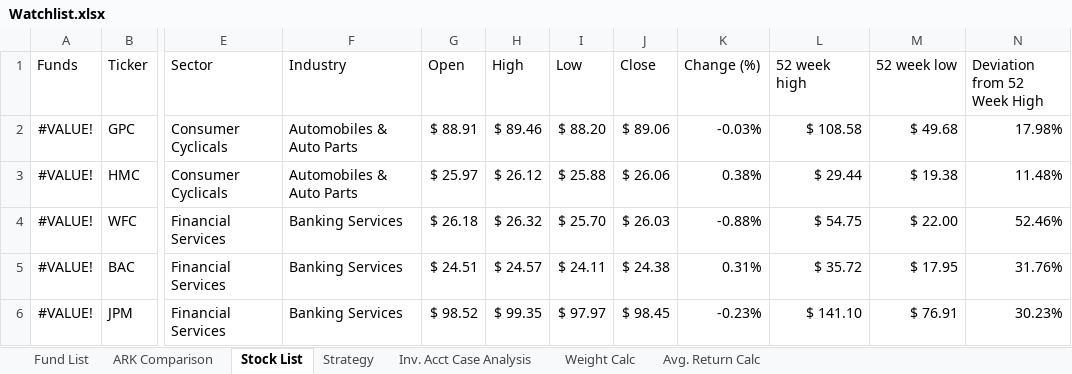
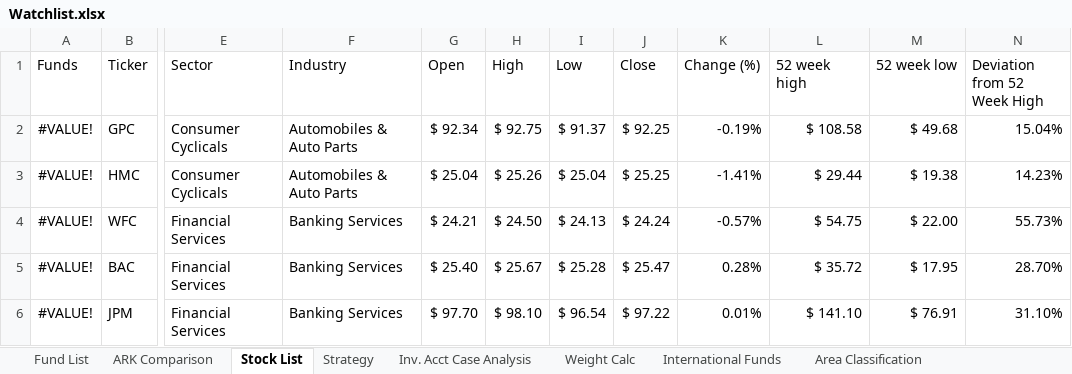
Before and after one commit to sivacharansrc/us-stocks-analysis, an Excel workbook: input/Watchlist.xlsx, sheet Stock List, drawn as a sheet; only a part is shown, gaps mark what is left out; values as stored, in another font and other column widths than the file's, no borders; conditional formats and table styles not drawn; the diff covers the shown part only; the diff names each change by its address in the sheet, - before the commit and + after, or states it on an @@ line.

Commit message:
updated watch list

```diff
--- a/input/Watchlist.xlsx (sheet Stock List)
+++ b/input/Watchlist.xlsx (sheet Stock List)
-sheet tab: Avg. Return Calc
+sheet tab: International Funds
+sheet tab: Area Classification
-G2 (Open): $ 88.91
+G2 (Open): $ 92.34
-H2 (High): $ 89.46
+H2 (High): $ 92.75
-I2 (Low): $ 88.20
+I2 (Low): $ 91.37
-J2 (Close): $ 89.06
+J2 (Close): $ 92.25
-K2 (Change (%)): -0.03%
+K2 (Change (%)): -0.19%
-N2 (Deviation from 52 Week High): 17.98%
+N2 (Deviation from 52 Week High): 15.04%
-G3 (Open): $ 25.97
+G3 (Open): $ 25.04
-H3 (High): $ 26.12
+H3 (High): $ 25.26
-I3 (Low): $ 25.88
+I3 (Low): $ 25.04
-J3 (Close): $ 26.06
+J3 (Close): $ 25.25
-K3 (Change (%)): 0.38%
+K3 (Change (%)): -1.41%
-N3 (Deviation from 52 Week High): 11.48%
+N3 (Deviation from 52 Week High): 14.23%
-G4 (Open): $ 26.18
+G4 (Open): $ 24.21
-H4 (High): $ 26.32
+H4 (High): $ 24.50
-I4 (Low): $ 25.70
+I4 (Low): $ 24.13
-J4 (Close): $ 26.03
+J4 (Close): $ 24.24
-K4 (Change (%)): -0.88%
+K4 (Change (%)): -0.57%
-N4 (Deviation from 52 Week High): 52.46%
+N4 (Deviation from 52 Week High): 55.73%
-G5 (Open): $ 24.51
+G5 (Open): $ 25.40
-H5 (High): $ 24.57
+H5 (High): $ 25.67
-I5 (Low): $ 24.11
+I5 (Low): $ 25.28
-J5 (Close): $ 24.38
+J5 (Close): $ 25.47
-K5 (Change (%)): 0.31%
+K5 (Change (%)): 0.28%
-N5 (Deviation from 52 Week High): 31.76%
+N5 (Deviation from 52 Week High): 28.70%
-G6 (Open): $ 98.52
+G6 (Open): $ 97.70
-H6 (High): $ 99.35
+H6 (High): $ 98.10
-I6 (Low): $ 97.97
+I6 (Low): $ 96.54
-J6 (Close): $ 98.45
+J6 (Close): $ 97.22
-K6 (Change (%)): -0.23%
+K6 (Change (%)): 0.01%
-N6 (Deviation from 52 Week High): 30.23%
+N6 (Deviation from 52 Week High): 31.10%
```
Also changed, not shown: 129 edited cells elsewhere in this sheet, sheet International Funds, sheet Fund List, sheet Inv. Acct Case Analysis.
